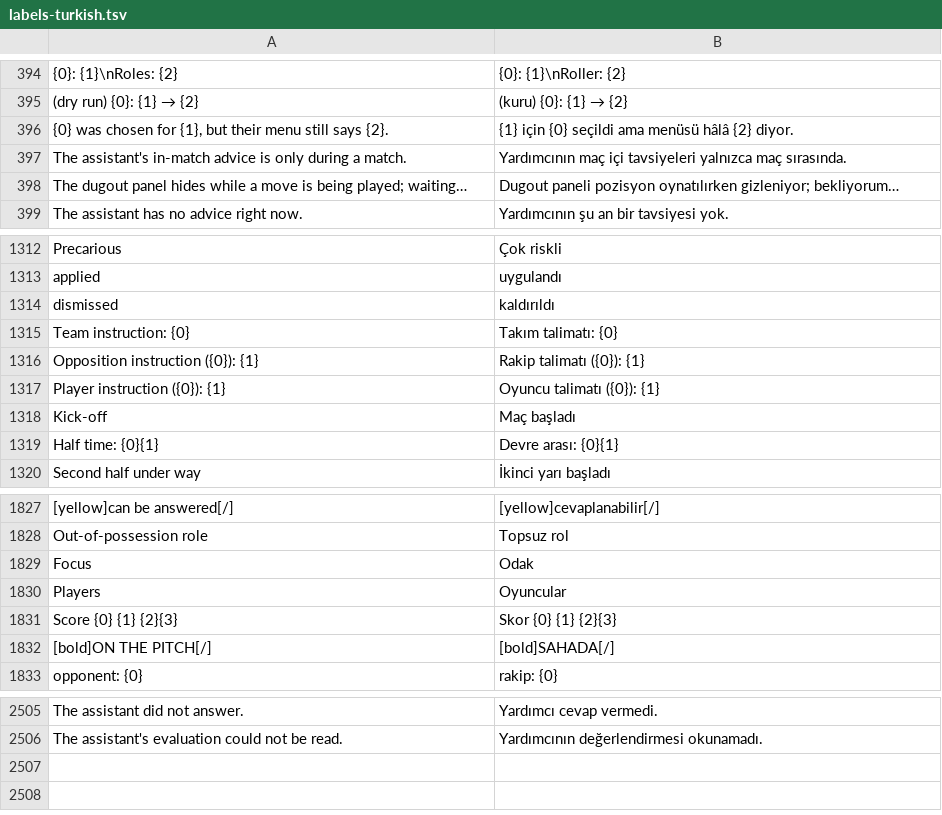
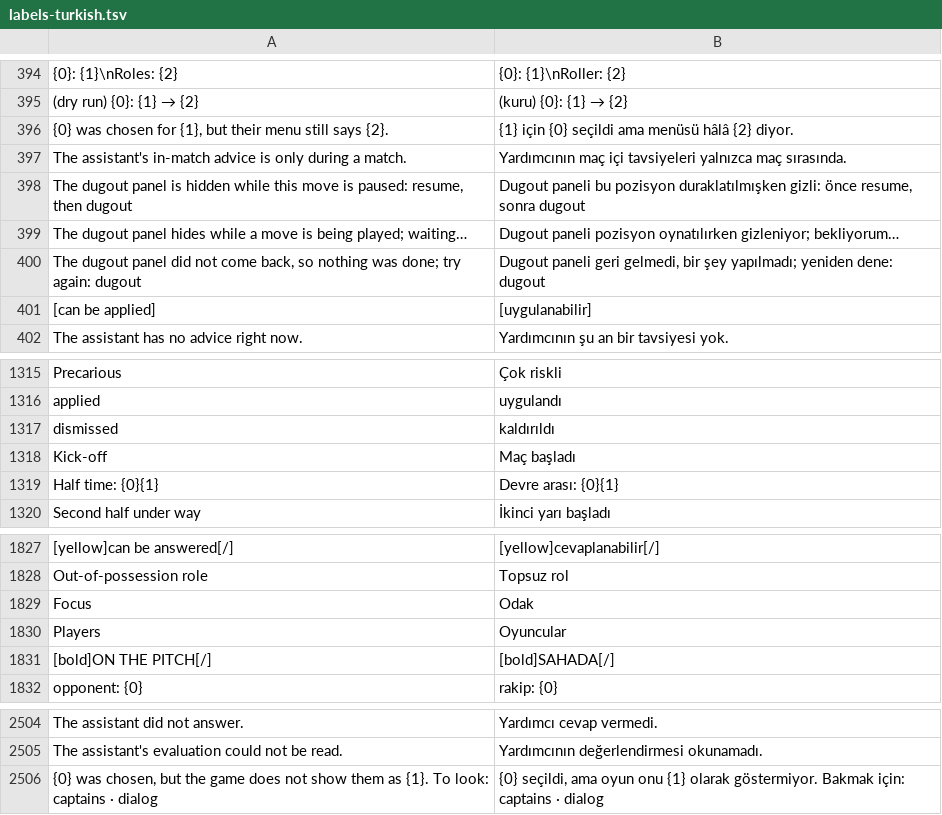
Before and after one commit to farukkavlak/fm-cli, a TSV file: cli/fm/labels-turkish.tsv, drawn as a sheet; only a part is shown, gaps mark what is left out; removed rows and columns are numbered as before the commit, all else as after; the diff names each change by its address in the sheet, - before the commit and + after, or states it on an @@ line.

```diff
--- a/cli/fm/labels-turkish.tsv
+++ b/cli/fm/labels-turkish.tsv
+row 398: The dugout panel is hidden while this move is paused: resume, then dugout | Dugout paneli bu pozisyon duraklatılmışken gizli: önce resume, sonra dugout
+row 400: The dugout panel did not come back, so nothing was done; try again: dugout | Dugout paneli geri gelmedi, bir şey yapılmadı; yeniden dene: dugout
+row 401: [can be applied] | [uygulanabilir]
-row 1315: Team instruction: {0} | Takım talimatı: {0}
-row 1316: Opposition instruction ({0}): {1} | Rakip talimatı ({0}): {1}
-row 1317: Player instruction ({0}): {1} | Oyuncu talimatı ({0}): {1}
-row 1831: Score {0} {1} {2}{3} | Skor {0} {1} {2}{3}
+row 2506: {0} was chosen, but the game does not show them as {1}. To look: captains · dialog | {0} seçildi, ama oyun onu {1} olarak göstermiyor. Bakmak için: captains · dialog
```
Also changed, not shown: 5 other files.
